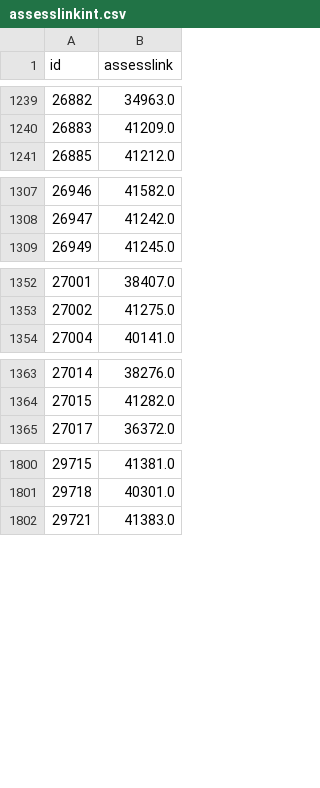
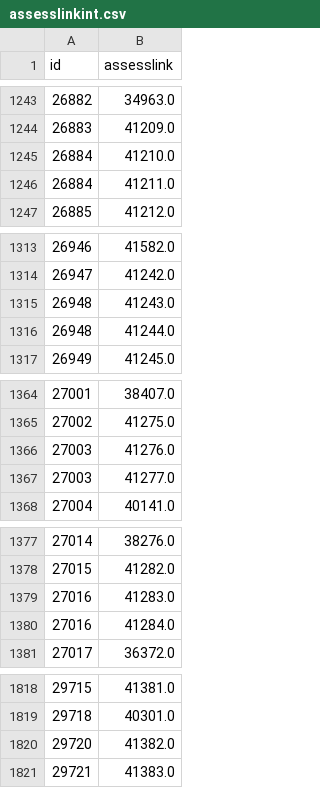
Before and after one commit to ccd-smu/ccd-smu.github.io, a CSV file: assesslinkint.csv, drawn as a sheet; only a part is shown, gaps mark what is left out; the diff covers the shown part only; the diff names each change by its address in the sheet, - before the commit and + after, or states it on an @@ line.

```diff
--- a/assesslinkint.csv
+++ b/assesslinkint.csv
+row 1245: 26884 | 41210.0
+row 1246: 26884 | 41211.0
+row 1315: 26948 | 41243.0
+row 1316: 26948 | 41244.0
+row 1366: 27003 | 41276.0
+row 1367: 27003 | 41277.0
+row 1379: 27016 | 41283.0
+row 1380: 27016 | 41284.0
+row 1820: 29720 | 41382.0
```
Also changed, not shown: 12 added rows and 1 removed row elsewhere in this file.
